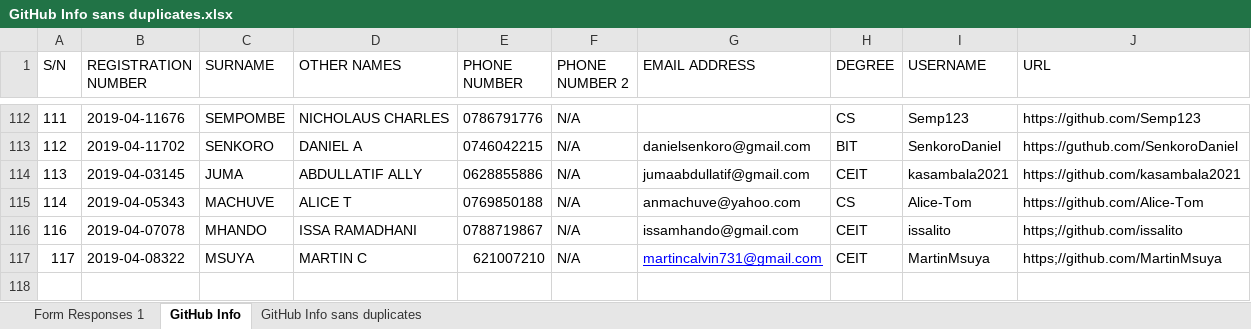
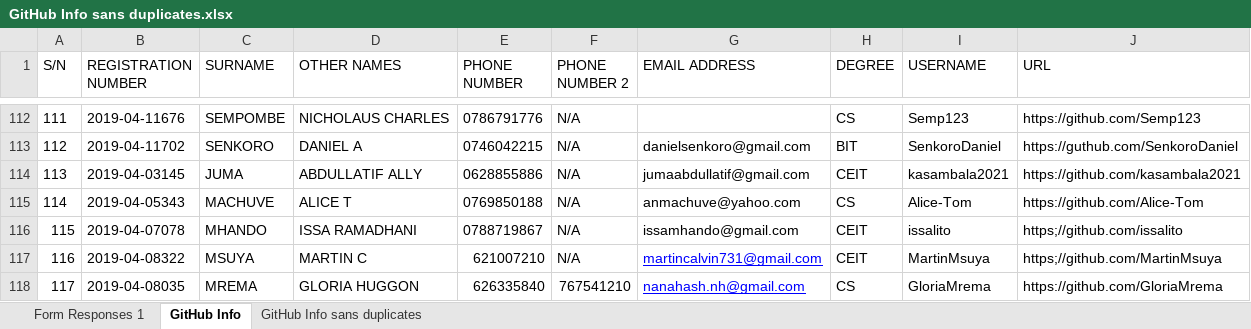
Before and after one commit to jlungo/staffcard, an Excel workbook: CS335/GitHub Info sans duplicates.xlsx, sheet GitHub Info, drawn as a sheet; only a part is shown, gaps mark what is left out; values as stored, in another font and other column widths than the file's, no borders; the diff names each change by its address in the sheet, - before the commit and + after, or states it on an @@ line.

Commit message:
Added 2019-04-08035

```diff
--- a/CS335/GitHub Info sans duplicates.xlsx (sheet GitHub Info)
+++ b/CS335/GitHub Info sans duplicates.xlsx (sheet GitHub Info)
@@ column A (S/N) renumbered between rows 116 and 117 @@
+row 118: 117 | 2019-04-08035 | MREMA | GLORIA HUGGON | 626335840 | 767541210 | nanahash.nh@gmail.com | CS | GloriaMrema | https://github.com/GloriaMrema
```
